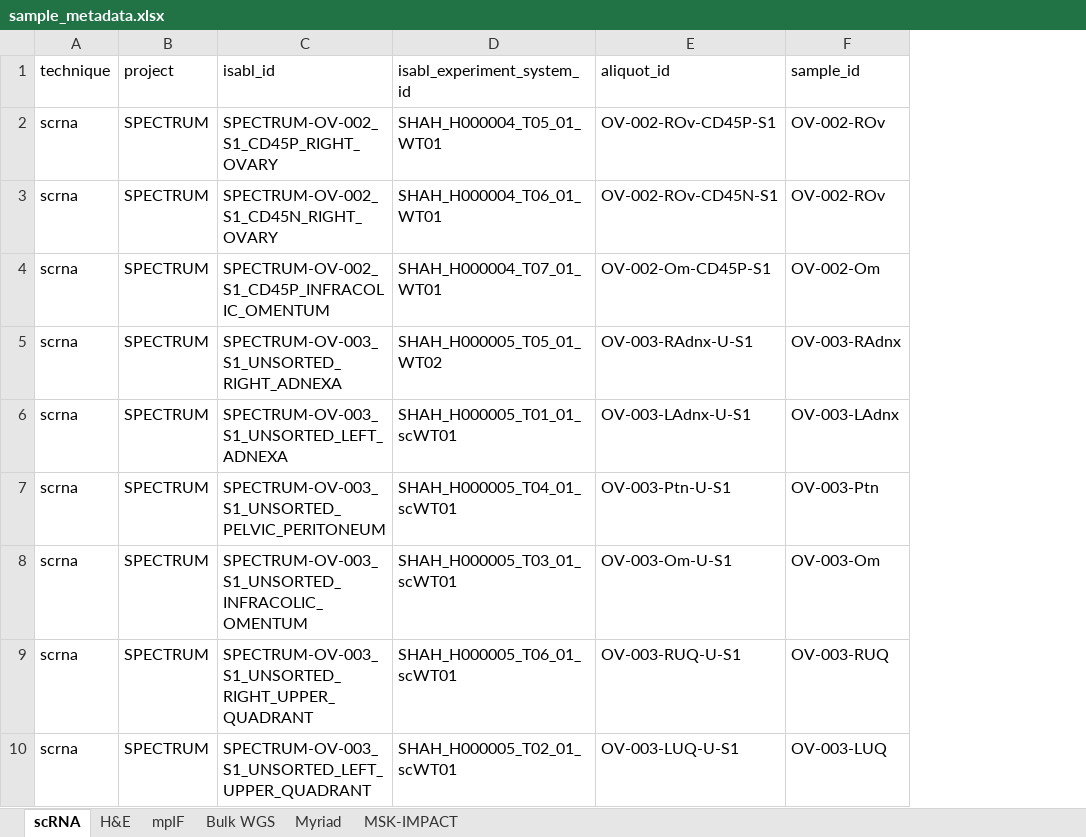
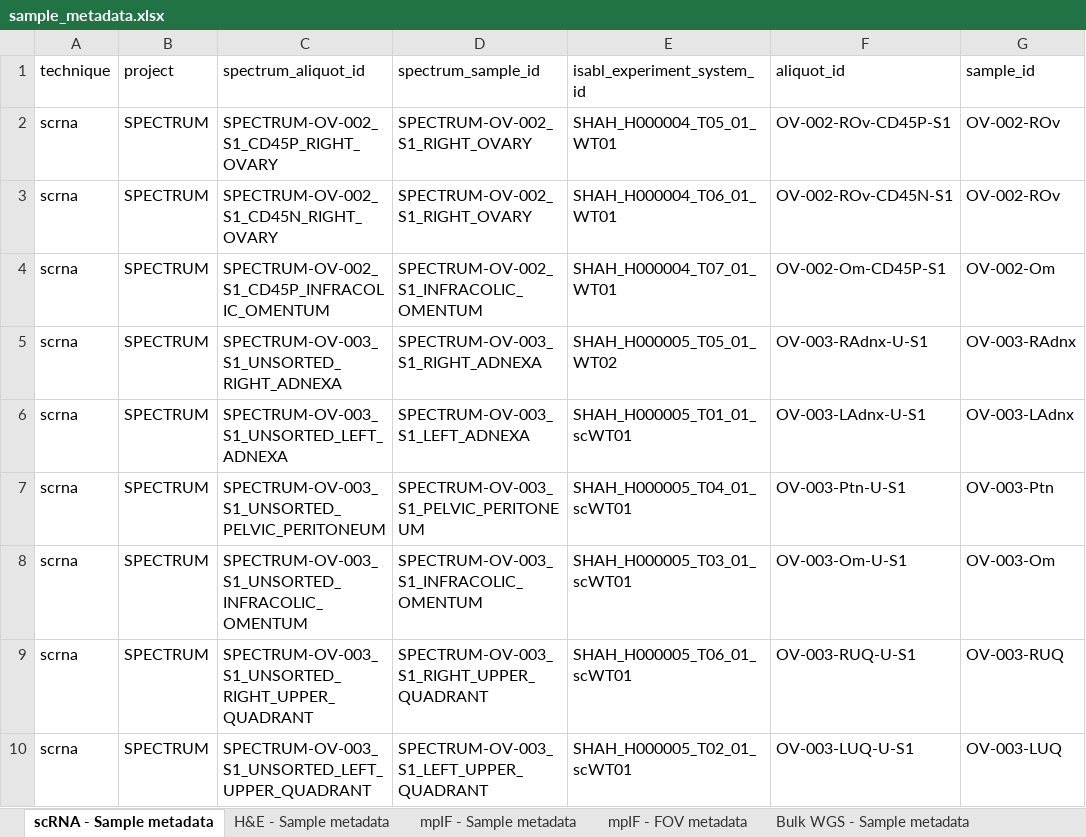
Before and after one commit to shahcompbio/spectrum-tme, an Excel workbook: tables/sample_metadata.xlsx, sheet scRNA - Sample metadata, drawn as a sheet; only a part is shown; values as stored, in another font and other column widths than the file's, no borders; the diff names each change by its address in the sheet, - before the commit and + after, or states it on an @@ line.

Commit message:
Update Supp Tab 2 to include fix for mpIF FOV-level metadata

```diff
--- a/tables/sample_metadata.xlsx (sheet scRNA - Sample metadata)
+++ b/tables/sample_metadata.xlsx (sheet scRNA - Sample metadata)
-sheet tab: scRNA
+sheet tab: scRNA - Sample metadata
-sheet tab: H&E
+sheet tab: H&E - Sample metadata
-sheet tab: mpIF
+sheet tab: mpIF - Sample metadata
-sheet tab: Bulk WGS
+sheet tab: mpIF - FOV metadata
-sheet tab: Myriad
+sheet tab: Bulk WGS - Sample metadata
+column D (spectrum_sample_id), rows 2-10: SPECTRUM-OV-002_S1_RIGHT_OVARY | SPECTRUM-OV-002_S1_RIGHT_OVARY | SPECTRUM-OV-002_S1_INFRACOLIC_OMENTUM | SPECTRUM-OV-003_S1_RIGHT_ADNEXA | SPECTRUM-OV-003_S1_LEFT_ADNEXA | SPECTRUM-OV-003_S1_PELVIC_PERITONEUM | SPECTRUM-OV-003_S1_INFRACOLIC_OMENTUM | SPECTRUM-OV-003_S1_RIGHT_UPPER_QUADRANT | SPECTRUM-OV-003_S1_LEFT_UPPER_QUADRANT
-C1: isabl_id
+C1: spectrum_aliquot_id
```
Also changed, not shown: sheet mpIF - FOV metadata, sheet Myriad - Sample metadata, sheet Bulk WGS - Sample metadata, sheet mpIF - Sample metadata, sheet H&E - Sample metadata, other sheet tabs, 10 other files.
